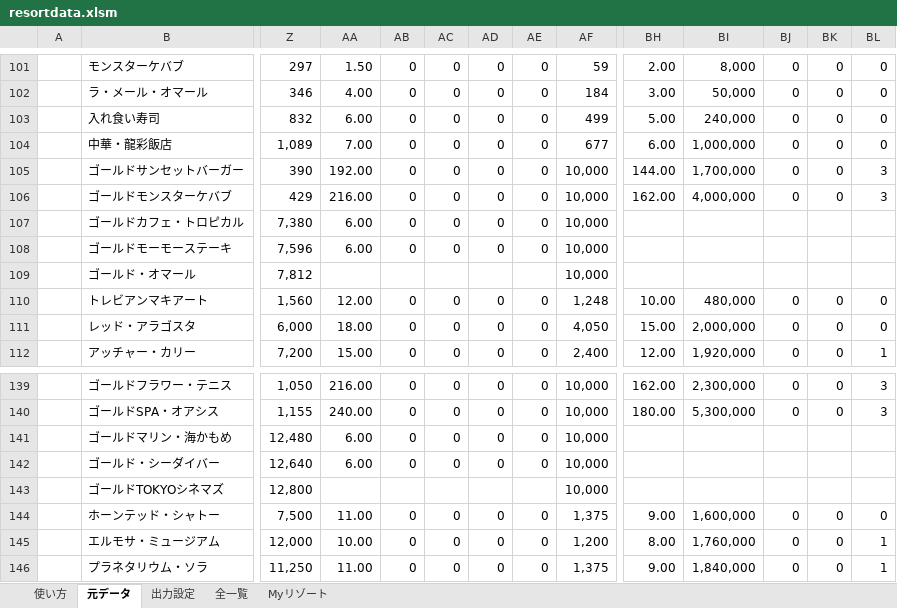
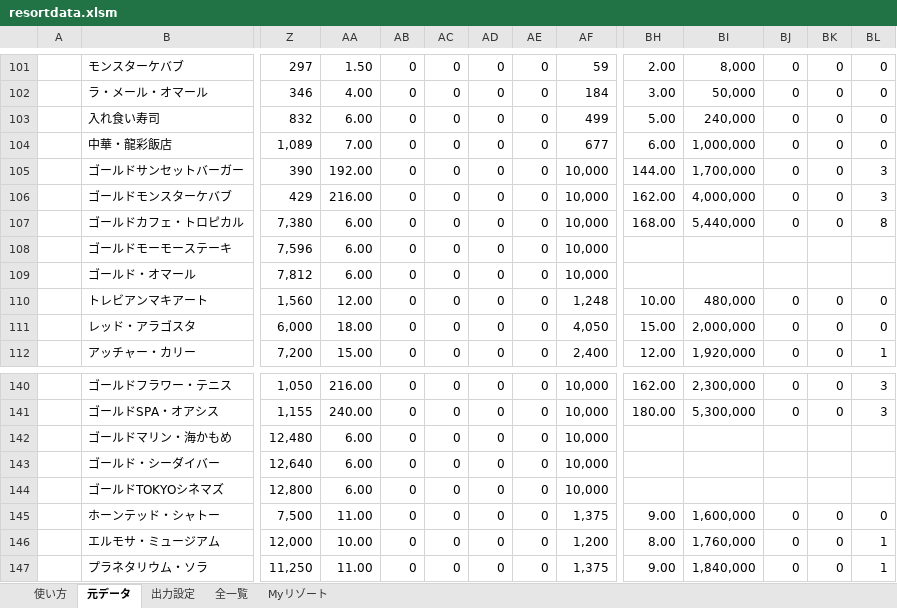
Before and after one commit to mogmoge/Casino-Project, an Excel workbook: resortdata.xlsm, sheet 元データ, drawn as a sheet; only a part is shown, gaps mark what is left out; values as stored, in another font and other column widths than the file's, no cell formats; charts and pictures not drawn; addresses are those after the commit; the diff covers the shown part only; the diff names each change by its address in the sheet, - before the commit and + after, or states it on an @@ line.

```diff
--- a/resortdata.xlsm (sheet 元データ)
+++ b/resortdata.xlsm (sheet 元データ)
-BH107: (empty)
+BH107: 168.00
-BI107: (empty)
+BI107: 5,440,000
-BJ107: (empty)
+BJ107: 0
-BK107: (empty)
+BK107: 0
-BL107: (empty)
+BL107: 8
-AA109: (empty)
+AA109: 6.00
-AB109: (empty)
+AB109: 0
-AC109: (empty)
+AC109: 0
-AD109: (empty)
+AD109: 0
-AE109: (empty)
+AE109: 0
-AA144: (empty)
+AA144: 6.00
-AB144: (empty)
+AB144: 0
-AC144: (empty)
+AC144: 0
-AD144: (empty)
+AD144: 0
-AE144: (empty)
+AE144: 0
```
Also changed, not shown: 2 added rows and 42 edited cells elsewhere in this sheet, sheet 全一覧, sheet 使い方, cell formats, formulas that keep their value, hidden cells.
